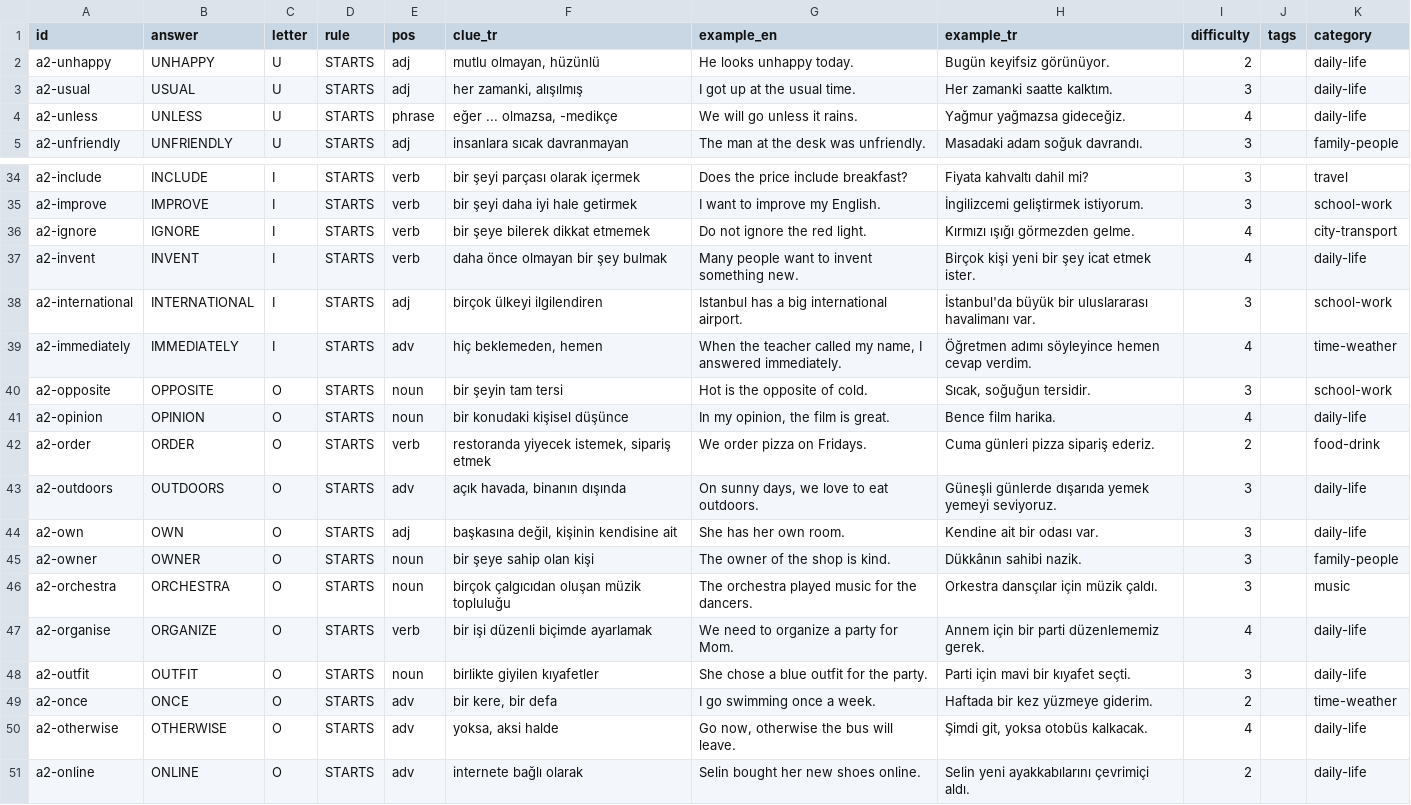
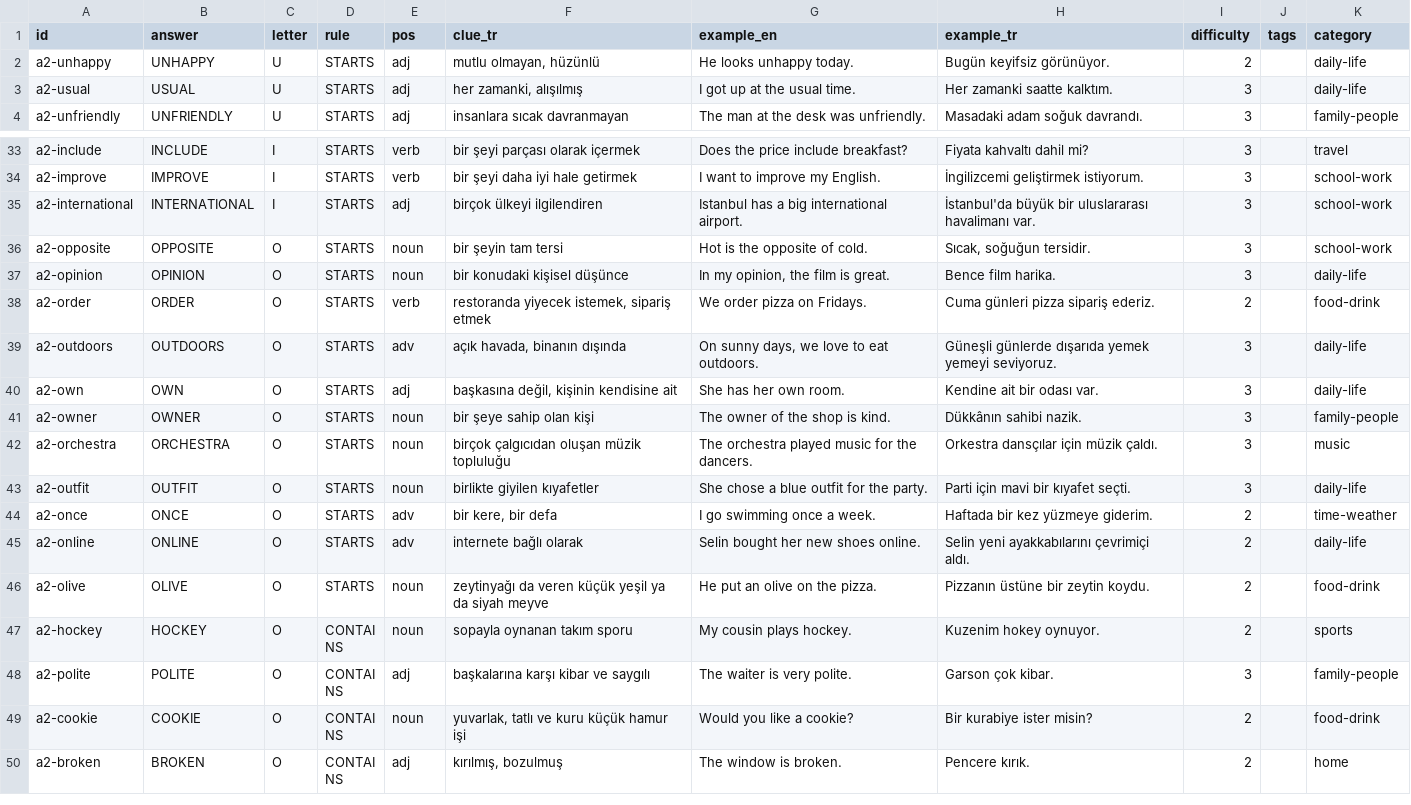
Before and after one commit to talhabayhn/lexi, a CSV file: content/cards/A2/batch2.csv, drawn as a sheet; only a part is shown, gaps mark what is left out; the shorter side is filled out with more unchanged rows.

```diff
--- a/content/cards/A2/batch2.csv
+++ b/content/cards/A2/batch2.csv
@@ -3,3 +3,2 @@ a2-unhappy,UNHAPPY,U,STARTS,adj,"mutlu olmayan, hüzünlü",He looks unhappy tod
 a2-usual,USUAL,U,STARTS,adj,"her zamanki, alışılmış",I got up at the usual time.,Her zamanki saatte kalktım.,3,,daily-life
-a2-unless,UNLESS,U,STARTS,phrase,"eğer ... olmazsa, -medikçe",We will go unless it rains.,Yağmur yağmazsa gideceğiz.,4,,daily-life
 a2-unfriendly,UNFRIENDLY,U,STARTS,adj,insanlara sıcak davranmayan,The man at the desk was unfriendly.,Masadaki adam soğuk davrandı.,3,,family-people
@@ -35,8 +34,5 @@ a2-include,INCLUDE,I,STARTS,verb,bir şeyi parçası olarak içermek,Does the pr
 a2-improve,IMPROVE,I,STARTS,verb,bir şeyi daha iyi hale getirmek,I want to improve my English.,İngilizcemi geliştirmek istiyorum.,3,,school-work
-a2-ignore,IGNORE,I,STARTS,verb,bir şeye bilerek dikkat etmemek,Do not ignore the red light.,Kırmızı ışığı görmezden gelme.,4,,city-transport
-a2-invent,INVENT,I,STARTS,verb,daha önce olmayan bir şey bulmak,Many people want to invent something new.,Birçok kişi yeni bir şey icat etmek ister.,4,,daily-life
 a2-international,INTERNATIONAL,I,STARTS,adj,birçok ülkeyi ilgilendiren,Istanbul has a big international airport.,İstanbul'da büyük bir uluslararası havalimanı var.,3,,school-work
-a2-immediately,IMMEDIATELY,I,STARTS,adv,"hiç beklemeden, hemen","When the teacher called my name, I answered immediately.",Öğretmen adımı söyleyince hemen cevap verdim.,4,,time-weather
 a2-opposite,OPPOSITE,O,STARTS,noun,bir şeyin tam tersi,Hot is the opposite of cold.,"Sıcak, soğuğun tersidir.",3,,school-work
-a2-opinion,OPINION,O,STARTS,noun,bir konudaki kişisel düşünce,"In my opinion, the film is great.",Bence film harika.,4,,daily-life
+a2-opinion,OPINION,O,STARTS,noun,bir konudaki kişisel düşünce,"In my opinion, the film is great.",Bence film harika.,3,,daily-life
 a2-order,ORDER,O,STARTS,verb,"restoranda yiyecek istemek, sipariş etmek",We order pizza on Fridays.,Cuma günleri pizza sipariş ederiz.,2,,food-drink
@@ -46,6 +42,4 @@ a2-owner,OWNER,O,STARTS,noun,bir şeye sahip olan kişi,The owner of the shop is
 a2-orchestra,ORCHESTRA,O,STARTS,noun,birçok çalgıcıdan oluşan müzik topluluğu,The orchestra played music for the dancers.,Orkestra dansçılar için müzik çaldı.,3,,music
-a2-organise,ORGANIZE,O,STARTS,verb,bir işi düzenli biçimde ayarlamak,We need to organize a party for Mom.,Annem için bir parti düzenlememiz gerek.,4,,daily-life
 a2-outfit,OUTFIT,O,STARTS,noun,birlikte giyilen kıyafetler,She chose a blue outfit for the party.,Parti için mavi bir kıyafet seçti.,3,,daily-life
 a2-once,ONCE,O,STARTS,adv,"bir kere, bir defa",I go swimming once a week.,Haftada bir kez yüzmeye giderim.,2,,time-weather
-a2-otherwise,OTHERWISE,O,STARTS,adv,"yoksa, aksi halde","Go now, otherwise the bus will leave.","Şimdi git, yoksa otobüs kalkacak.",4,,daily-life
 a2-online,ONLINE,O,STARTS,adv,internete bağlı olarak,Selin bought her new shoes online.,Selin yeni ayakkabılarını çevrimiçi aldı.,2,,daily-life
```
Also changed, not shown: content/cards/A2/batch1.csv, content/cards/A2/batch5.csv, 19 other files.
